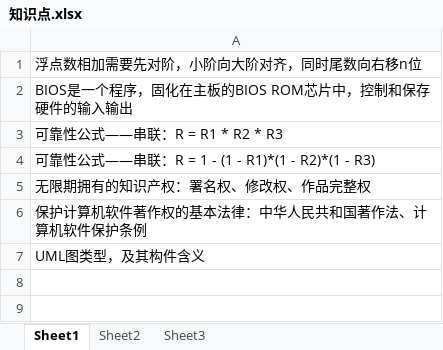
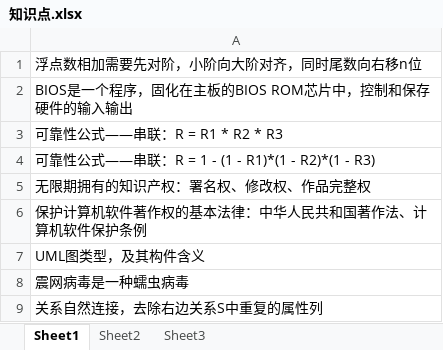
Before and after one commit to LeonEDs/MyRepository, an Excel workbook: maven-demo/xmind/知识点.xlsx, sheet Sheet1, drawn as a sheet; values as stored, in another font and other column widths than the file's, no borders; the diff names each change by its address in the sheet, - before the commit and + after, or states it on an @@ line.

Commit message:
xmind

```diff
--- a/maven-demo/xmind/知识点.xlsx (sheet Sheet1)
+++ b/maven-demo/xmind/知识点.xlsx (sheet Sheet1)
+row 8: 震网病毒是一种蠕虫病毒
+row 9: 关系自然连接，去除右边关系S中重复的属性列
```
Also changed, not shown: 5 other files.
